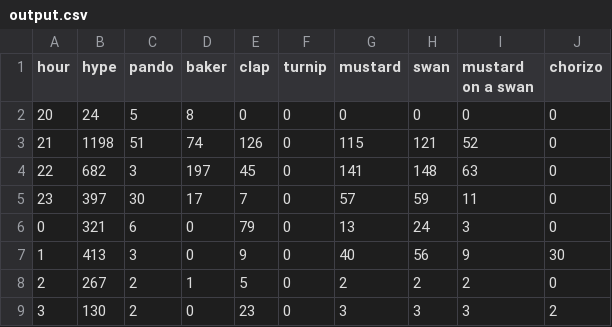
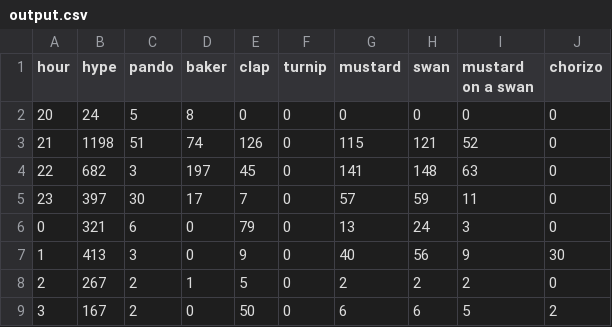
Before and after one commit to hugovk/hypes-per-hour, a CSV file: data/output.csv, drawn as a sheet.

Commit message:
Automatic hypes update!

```diff
--- a/data/output.csv
+++ b/data/output.csv
@@ -8,2 +8,2 @@ hour,hype,pando,baker,clap,turnip,mustard,swan,mustard on a swan,chorizo
 2,267,2,1,5,0,2,2,2,0
-3,130,2,0,23,0,3,3,3,2
+3,167,2,0,50,0,6,6,5,2
```
Also changed, not shown: data/output.tsv, 1 other file.
